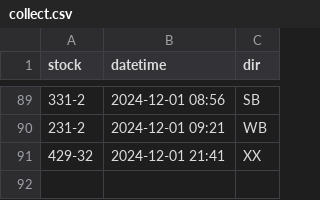
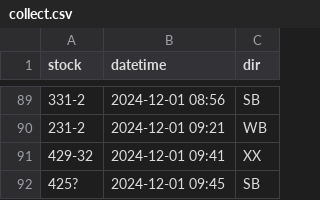
Before and after one commit to bryan7ran/banff-high-speed-rail, a CSV file: collect.csv, drawn as a sheet; only a part is shown, gaps mark what is left out.

Commit message:
Update collect.csv

```diff
--- a/collect.csv
+++ b/collect.csv
@@ -90,2 +90,3 @@ stock,datetime,dir
 231-2,2024-12-01 09:21,WB
-429-32,2024-12-01 21:41,XX
+429-32,2024-12-01 09:41,XX
+425?,2024-12-01 09:45,SB
```
